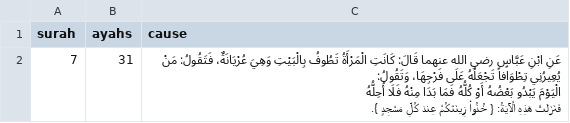
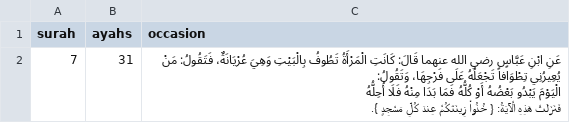
Before and after one commit to mostafaahmed97/asbab-al-nuzul-dataset, a CSV file: data/structured/csv/007.csv, drawn as a sheet.

```diff
--- a/data/structured/csv/007.csv
+++ b/data/structured/csv/007.csv
@@ -1,2 +1,2 @@
-"surah","ayahs","cause"
+"surah","ayahs","occasion"
 7,"31","عَنِ ابْنِ عَبَّاسٍ رضي الله عنهما قَالَ: كَانَتِ الْمَرْأَةُ تَطُوفُ بِالْبَيْتِ وَهِيَ عُرْيَانَةٌ، فَتَقُولُ: مَنْ يُعِيرُنِي تِطْوَافاً تَجْعَلُهُ عَلَى فَرْجِهَا، وَتَقُولُ:
```
Also changed, not shown: data/structured/csv/002.csv, data/structured/csv/003.csv, 49 other files.
